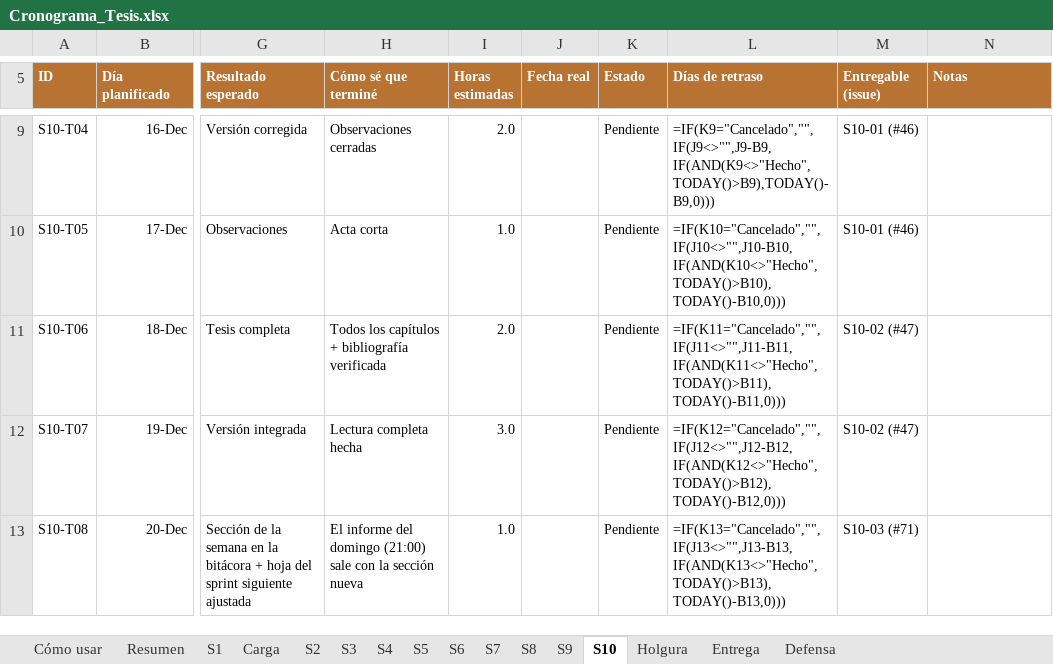
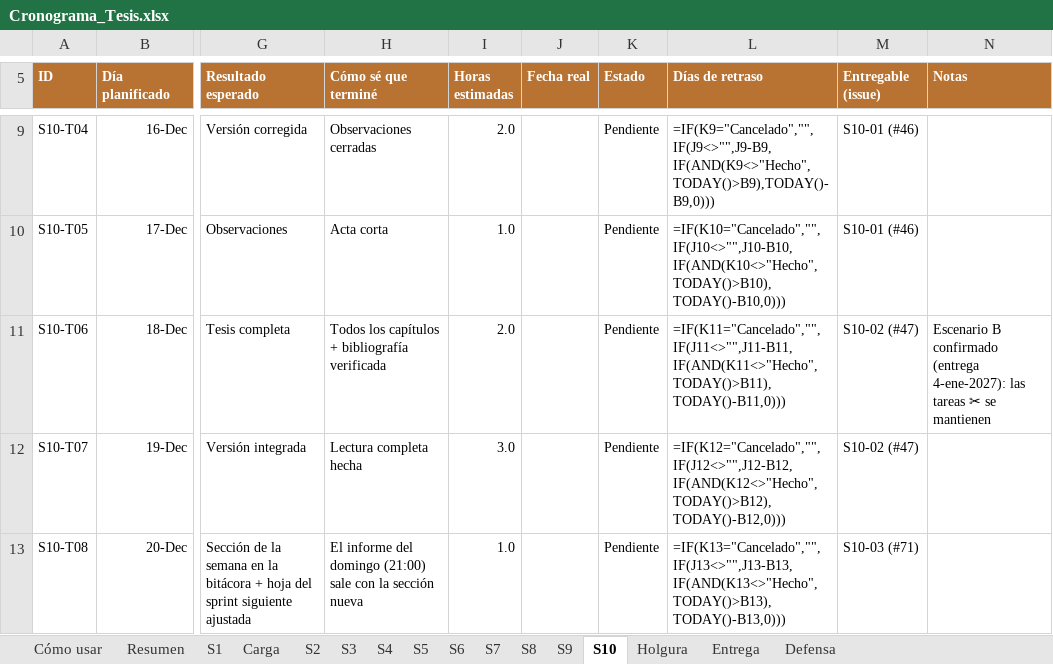
Before and after one commit to l333x/Tesis_Torvesa, an Excel workbook: 11_Planificacion/Cronograma_Tesis.xlsx, sheet S10, drawn as a sheet; only a part is shown, gaps mark what is left out; values as stored, in another font and other column widths than the file's, no borders; formulas without a stored value are shown as written; conditional formats not drawn; the diff names each change by its address in the sheet, - before the commit and + after, or states it on an @@ line.

```diff
--- a/11_Planificacion/Cronograma_Tesis.xlsx (sheet S10)
+++ b/11_Planificacion/Cronograma_Tesis.xlsx (sheet S10)
-N11 (Notas): (empty)
+N11 (Notas): Escenario B confirmado (entrega 4-ene-2027): las tareas ✂ se mantienen
```
Also changed, not shown: sheet Entrega, sheet Holgura, 9 other files.
